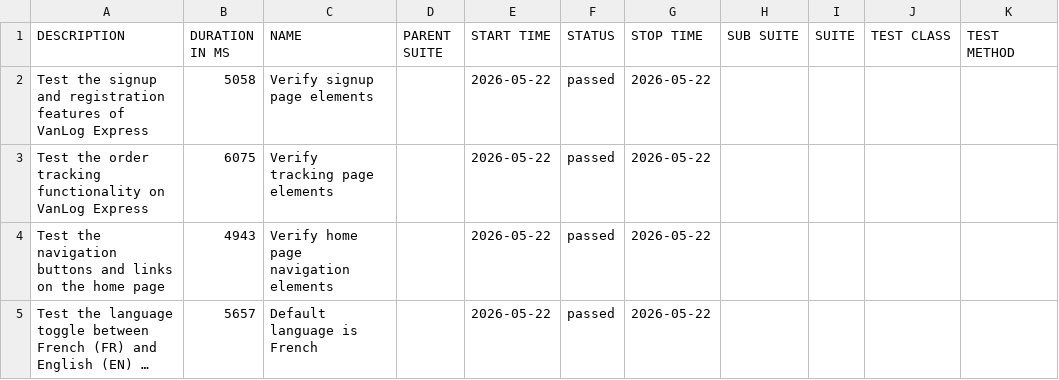
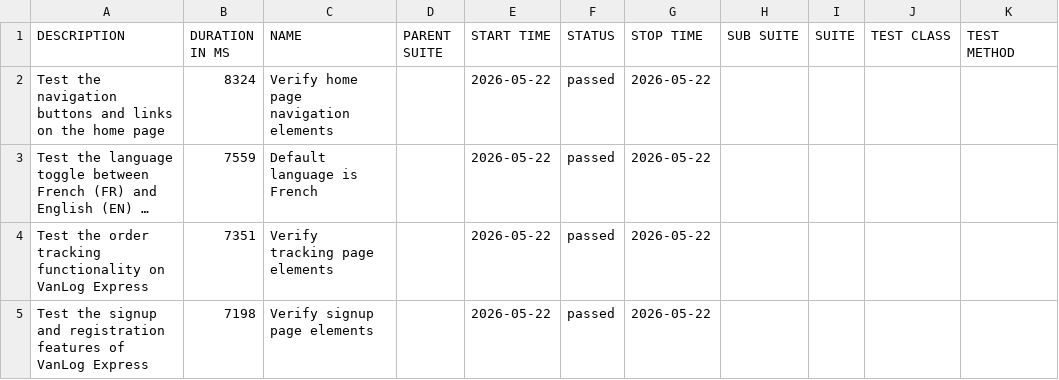
Before and after one commit to Raef211/Automation-vanlog-express, a CSV file: nightly/data/suites.csv, drawn as a sheet; long unchanged cells end in …; removed rows and columns are numbered as before the commit, all else as after; the diff names each change by its address in the sheet, - before the commit and + after, or states it on an @@ line.

```diff
--- a/nightly/data/suites.csv
+++ b/nightly/data/suites.csv
-row 2: Test the signup and registration features of VanLog Express | 5058 | Verify signup page elements |  | 2026-05-22 | passed | 2026-05-22
-row 3: Test the order tracking functionality on VanLog Express | 6075 | Verify tracking page elements |  | 2026-05-22 | passed | 2026-05-22
-B2 (DURATION IN MS): 4943
+B2 (DURATION IN MS): 8324
-B3 (DURATION IN MS): 5657
+B3 (DURATION IN MS): 7559
+row 4: Test the order tracking functionality on VanLog Express | 7351 | Verify tracking page elements |  | 2026-05-22 | passed | 2026-05-22
+row 5: Test the signup and registration features of VanLog Express | 7198 | Verify signup page elements |  | 2026-05-22 | passed | 2026-05-22
```
Also changed, not shown: nightly/data/behaviors.csv, 19 other files.
